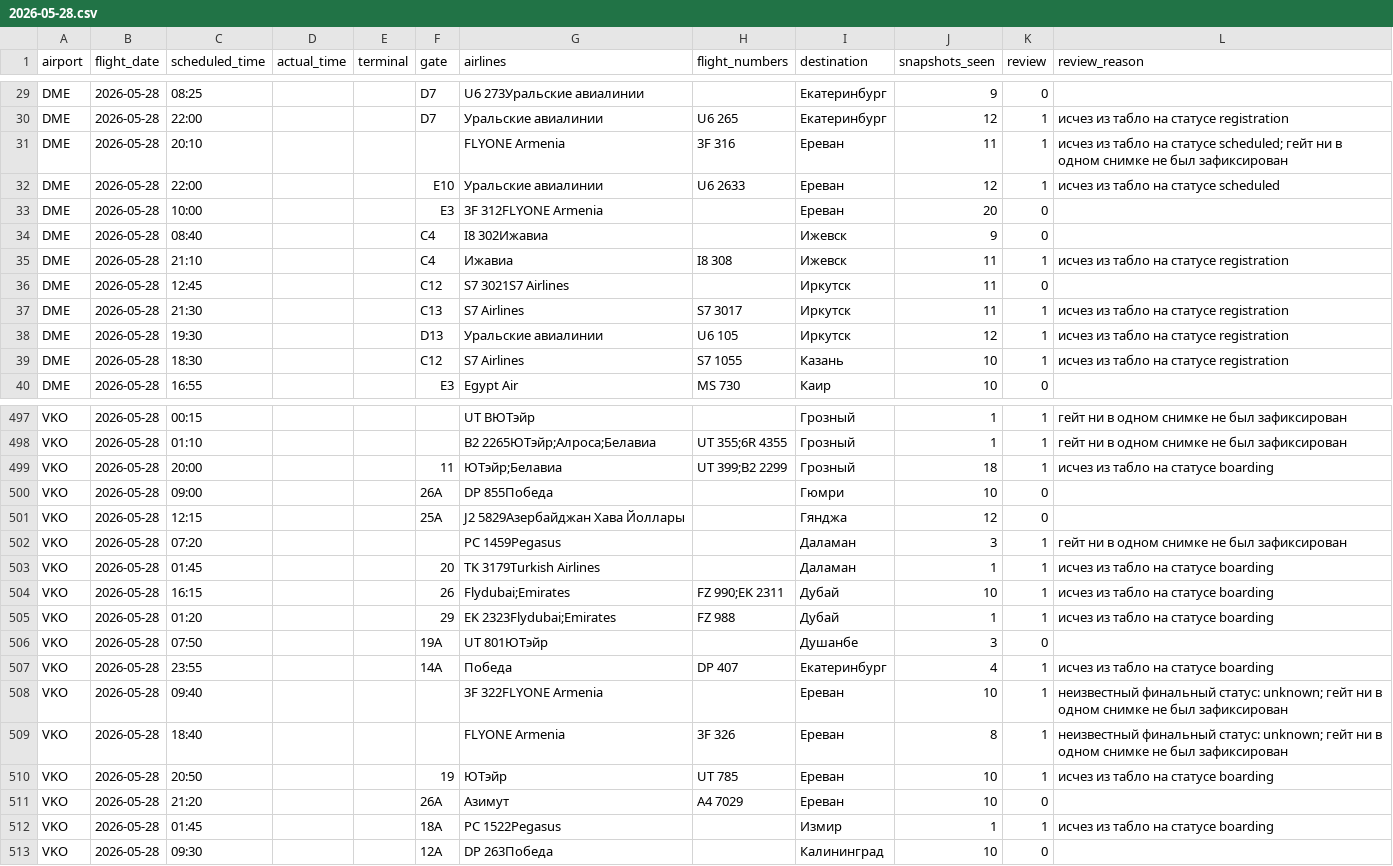
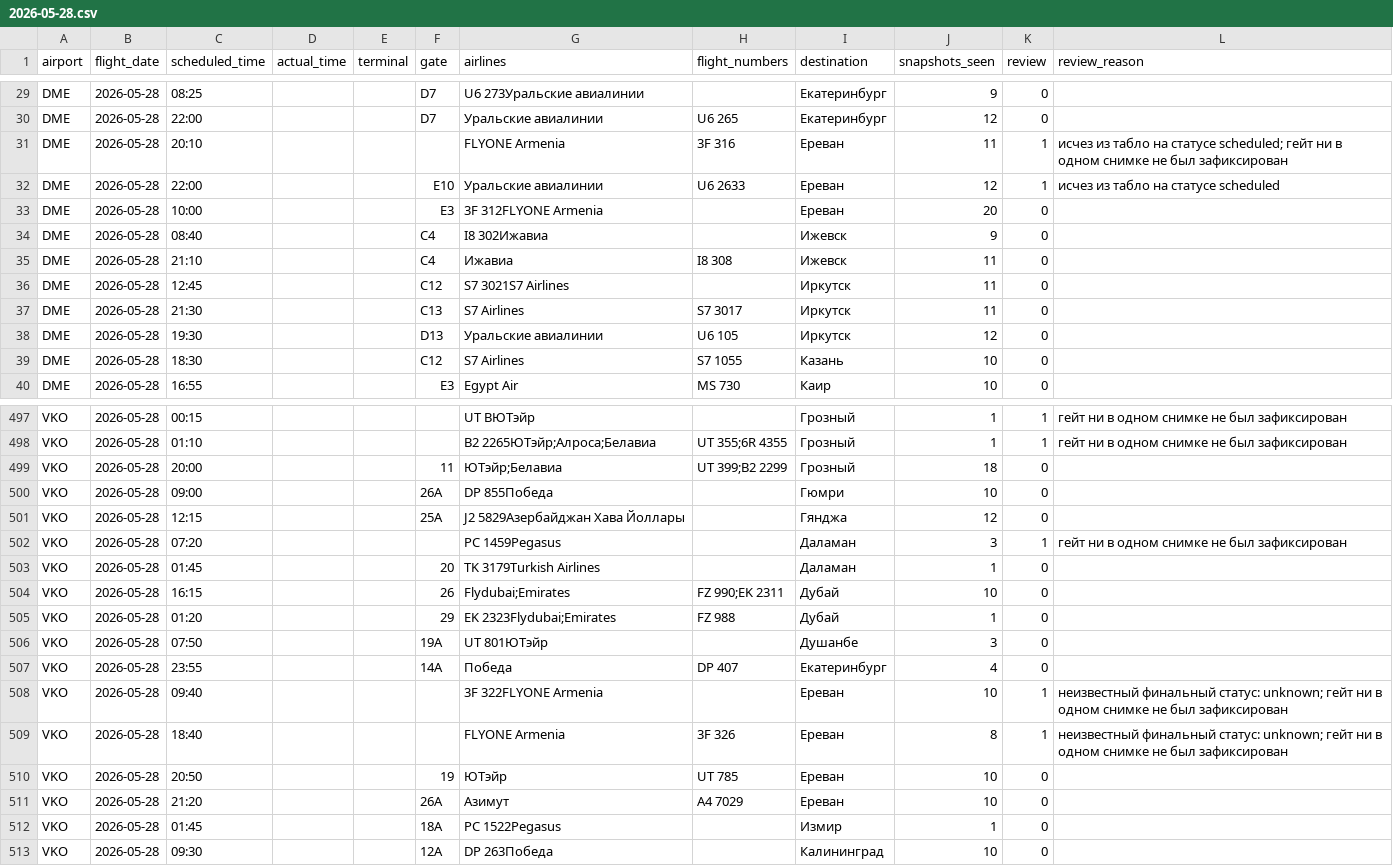
Before and after one commit to vitdmit/moscow-airports-botCLaude, a CSV file: data/daily/2026-05-28.csv, drawn as a sheet; only a part is shown, gaps mark what is left out; the diff covers the shown part only; the diff names each change by its address in the sheet, - before the commit and + after, or states it on an @@ line.

```diff
--- a/data/daily/2026-05-28.csv
+++ b/data/daily/2026-05-28.csv
-K30 (review): 1
+K30 (review): 0
-L30 (review_reason): исчез из табло на статусе registration
+L30 (review_reason): (empty)
-K35 (review): 1
+K35 (review): 0
-L35 (review_reason): исчез из табло на статусе registration
+L35 (review_reason): (empty)
-K37:K39 (review): 1
+K37:K39 (review): 0
-L37:L39 (review_reason): исчез из табло на статусе registration
+L37:L39 (review_reason): (empty)
-K499 (review): 1
+K499 (review): 0
-L499 (review_reason): исчез из табло на статусе boarding
+L499 (review_reason): (empty)
-K503:K505 (review): 1
+K503:K505 (review): 0
-L503:L505 (review_reason): исчез из табло на статусе boarding
+L503:L505 (review_reason): (empty)
-K507 (review): 1
+K507 (review): 0
-L507 (review_reason): исчез из табло на статусе boarding
+L507 (review_reason): (empty)
-K510 (review): 1
+K510 (review): 0
-L510 (review_reason): исчез из табло на статусе boarding
+L510 (review_reason): (empty)
-K512 (review): 1
+K512 (review): 0
-L512 (review_reason): исчез из табло на статусе boarding
+L512 (review_reason): (empty)
```
Also changed, not shown: 119 edited cells elsewhere in this file, 1 other file.
